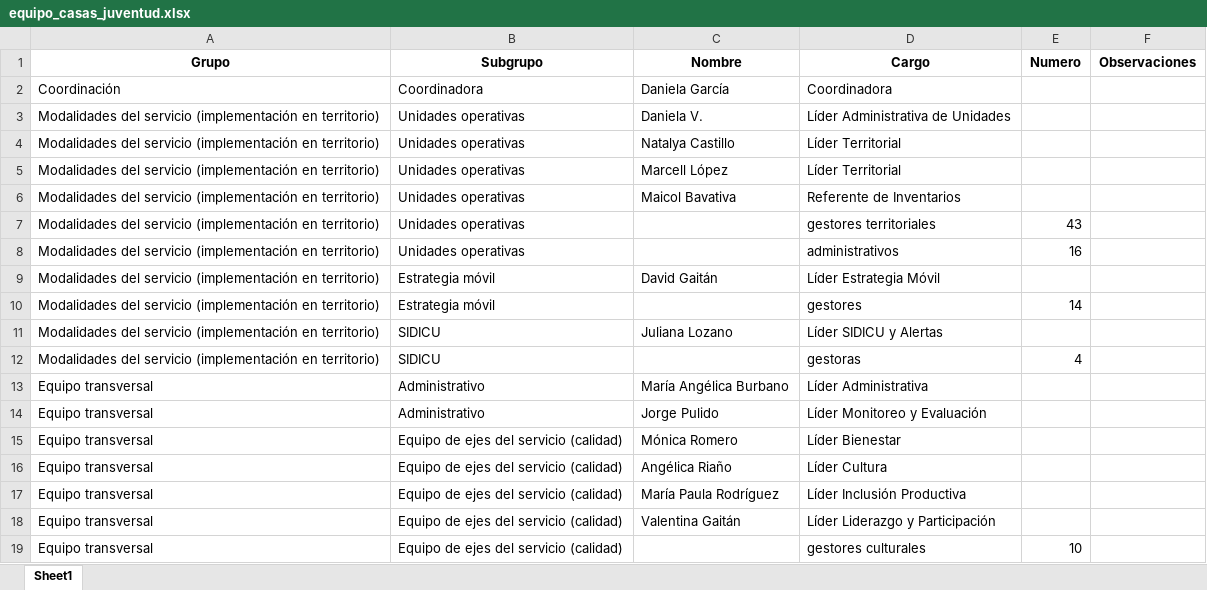
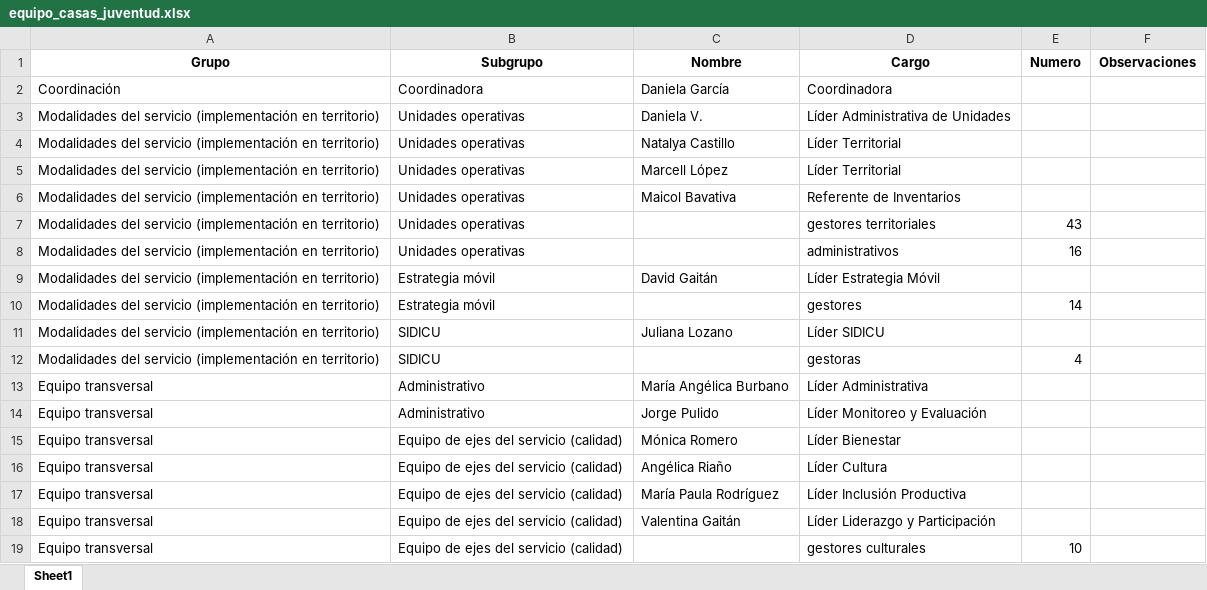
Before and after one commit to SDIS-Juventud/gestor-conocimiento-2025, an Excel workbook: datos/equipo_casas_juventud.xlsx, sheet Sheet1, drawn as a sheet; values as stored, in another font and other column widths than the file's, no borders; the diff names each change by its address in the sheet, - before the commit and + after, or states it on an @@ line.

```diff
--- a/datos/equipo_casas_juventud.xlsx (sheet Sheet1)
+++ b/datos/equipo_casas_juventud.xlsx (sheet Sheet1)
-D11 (Cargo): Líder SIDICU y Alertas
+D11 (Cargo): Líder SIDICU
```
Also changed, not shown: 9 other files.
